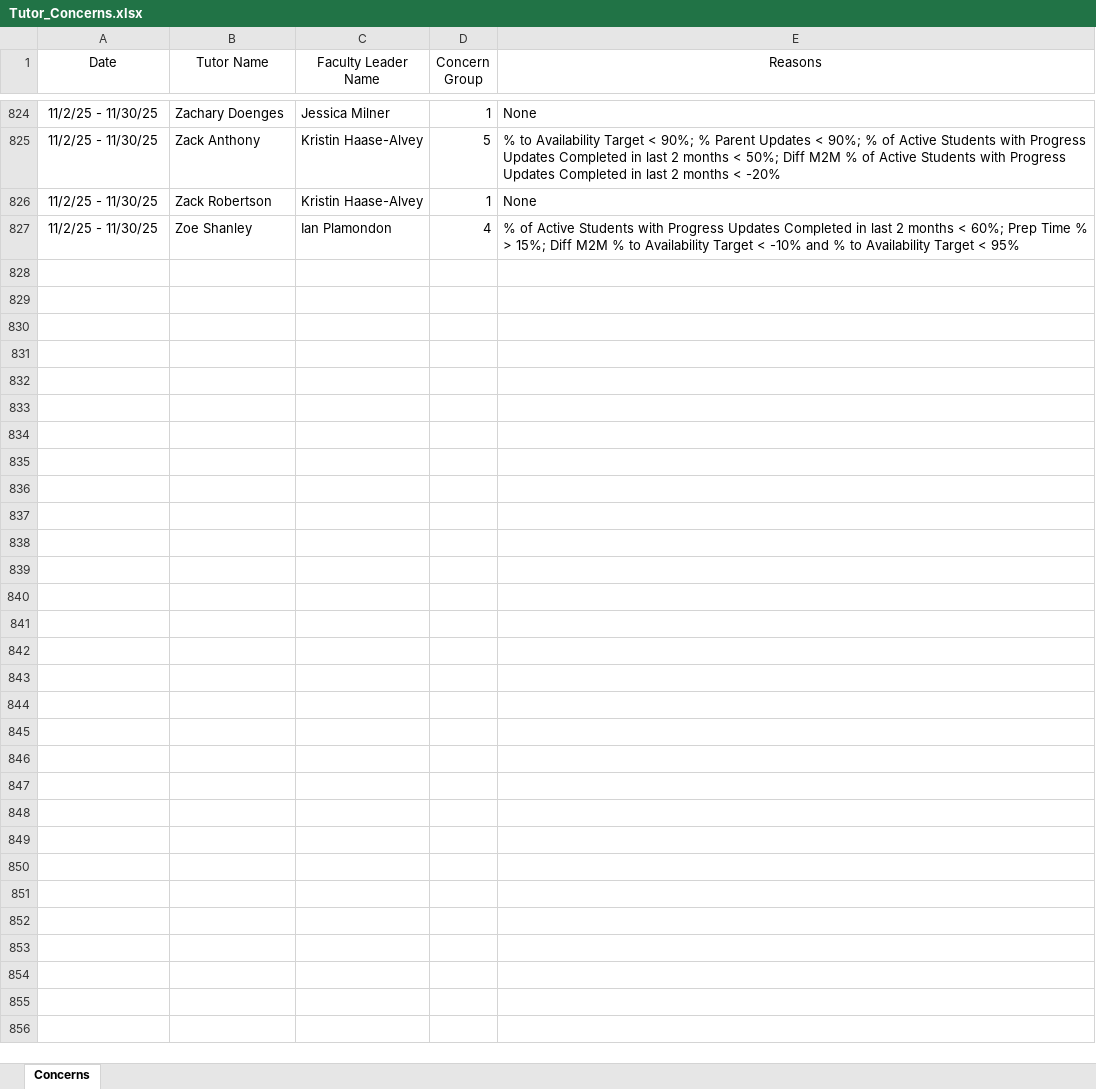
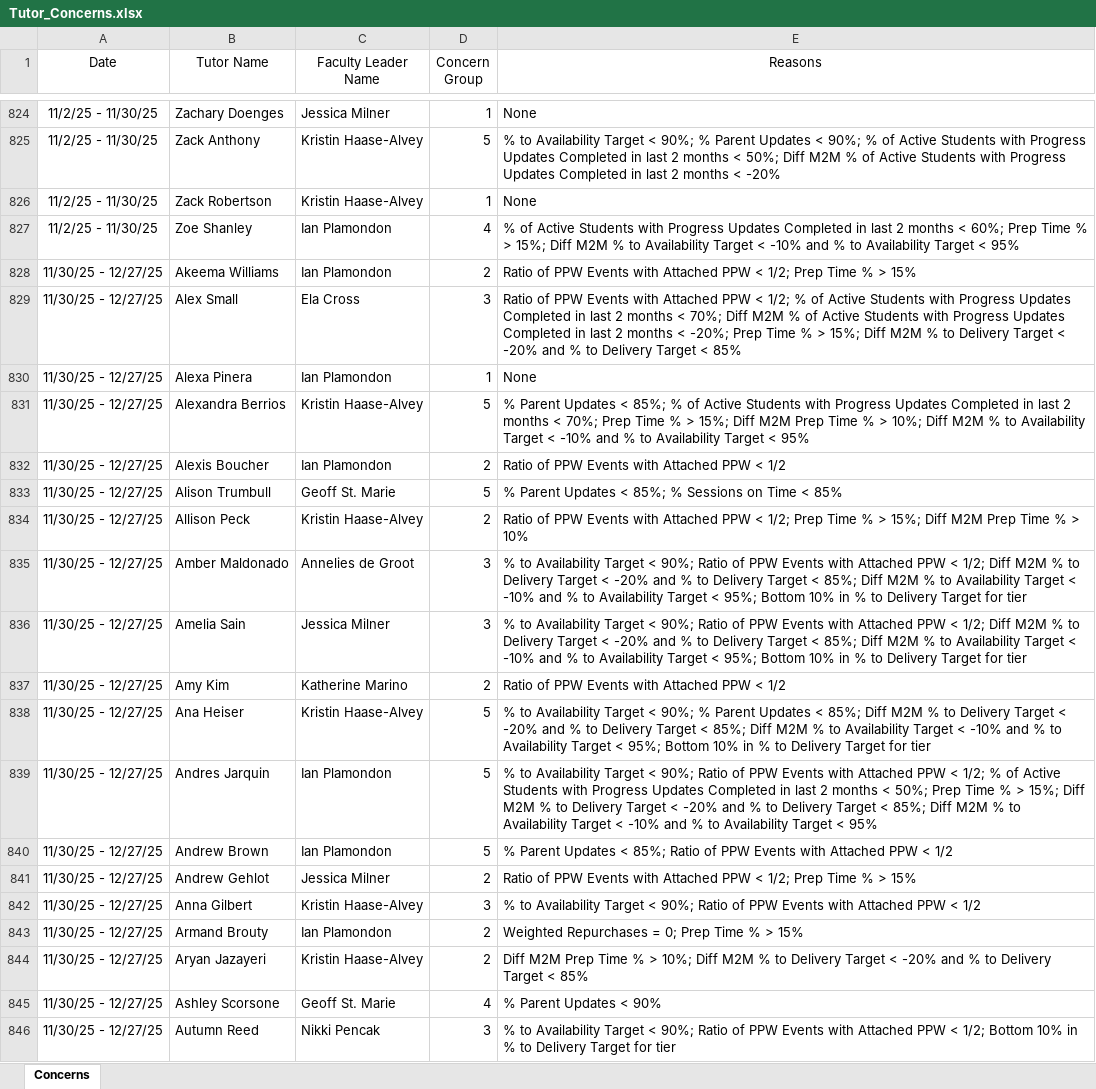
Before and after one commit to tharr950/FLDashboards, an Excel workbook: Tutor_Concerns.xlsx, sheet Concerns, drawn as a sheet; only a part is shown, gaps mark what is left out; values as stored, in another font and other column widths than the file's, no borders; the diff covers the shown part only; the diff names each change by its address in the sheet, - before the commit and + after, or states it on an @@ line.

```diff
--- a/Tutor_Concerns.xlsx (sheet Concerns)
+++ b/Tutor_Concerns.xlsx (sheet Concerns)
+row 828: 11/30/25 - 12/27/25 | Akeema Williams | Ian Plamondon | 2 | Ratio of PPW Events with Attached PPW < 1/2; Prep Time % > 15%
+row 829: 11/30/25 - 12/27/25 | Alex Small | Ela Cross | 3 | Ratio of PPW Events with Attached PPW < 1/2; % of Active Students with Progress Updates Completed in last 2 months < 70%; Diff M2M % of Active Students with Progress Updates Completed in last 2 months < -20%; Prep Time % > 15%; Diff M2M % to Delivery Target < -20% and % to Delivery Target < 85%
+row 830: 11/30/25 - 12/27/25 | Alexa Pinera | Ian Plamondon | 1 | None
+row 831: 11/30/25 - 12/27/25 | Alexandra Berrios | Kristin Haase-Alvey | 5 | % Parent Updates < 85%; % of Active Students with Progress Updates Completed in last 2 months < 70%; Prep Time % > 15%; Diff M2M Prep Time % > 10%; Diff M2M % to Availability Target < -10% and % to Availability Target < 95%
+row 832: 11/30/25 - 12/27/25 | Alexis Boucher | Ian Plamondon | 2 | Ratio of PPW Events with Attached PPW < 1/2
+row 833: 11/30/25 - 12/27/25 | Alison Trumbull | Geoff St. Marie | 5 | % Parent Updates < 85%; % Sessions on Time < 85%
+row 834: 11/30/25 - 12/27/25 | Allison Peck | Kristin Haase-Alvey | 2 | Ratio of PPW Events with Attached PPW < 1/2; Prep Time % > 15%; Diff M2M Prep Time % > 10%
+row 835: 11/30/25 - 12/27/25 | Amber Maldonado | Annelies de Groot | 3 | % to Availability Target < 90%; Ratio of PPW Events with Attached PPW < 1/2; Diff M2M % to Delivery Target < -20% and % to Delivery Target < 85%; Diff M2M % to Availability Target < -10% and % to Availability Target < 95%; Bottom 10% in % to Delivery Target for tier
+row 836: 11/30/25 - 12/27/25 | Amelia Sain | Jessica Milner | 3 | % to Availability Target < 90%; Ratio of PPW Events with Attached PPW < 1/2; Diff M2M % to Delivery Target < -20% and % to Delivery Target < 85%; Diff M2M % to Availability Target < -10% and % to Availability Target < 95%; Bottom 10% in % to Delivery Target for tier
+row 837: 11/30/25 - 12/27/25 | Amy Kim | Katherine Marino | 2 | Ratio of PPW Events with Attached PPW < 1/2
+row 838: 11/30/25 - 12/27/25 | Ana Heiser | Kristin Haase-Alvey | 5 | % to Availability Target < 90%; % Parent Updates < 85%; Diff M2M % to Delivery Target < -20% and % to Delivery Target < 85%; Diff M2M % to Availability Target < -10% and % to Availability Target < 95%; Bottom 10% in % to Delivery Target for tier
+row 839: 11/30/25 - 12/27/25 | Andres Jarquin | Ian Plamondon | 5 | % to Availability Target < 90%; Ratio of PPW Events with Attached PPW < 1/2; % of Active Students with Progress Updates Completed in last 2 months < 50%; Prep Time % > 15%; Diff M2M % to Delivery Target < -20% and % to Delivery Target < 85%; Diff M2M % to Availability Target < -10% and % to Availability Target < 95%
+row 840: 11/30/25 - 12/27/25 | Andrew Brown | Ian Plamondon | 5 | % Parent Updates < 85%; Ratio of PPW Events with Attached PPW < 1/2
+row 841: 11/30/25 - 12/27/25 | Andrew Gehlot | Jessica Milner | 2 | Ratio of PPW Events with Attached PPW < 1/2; Prep Time % > 15%
+row 842: 11/30/25 - 12/27/25 | Anna Gilbert | Kristin Haase-Alvey | 3 | % to Availability Target < 90%; Ratio of PPW Events with Attached PPW < 1/2
+row 843: 11/30/25 - 12/27/25 | Armand Brouty | Ian Plamondon | 2 | Weighted Repurchases = 0; Prep Time % > 15%
+row 844: 11/30/25 - 12/27/25 | Aryan Jazayeri | Kristin Haase-Alvey | 2 | Diff M2M Prep Time % > 10%; Diff M2M % to Delivery Target < -20% and % to Delivery Target < 85%
+row 845: 11/30/25 - 12/27/25 | Ashley Scorsone | Geoff St. Marie | 4 | % Parent Updates < 90%
+row 846: 11/30/25 - 12/27/25 | Autumn Reed | Nikki Pencak | 3 | % to Availability Target < 90%; Ratio of PPW Events with Attached PPW < 1/2; Bottom 10% in % to Delivery Target for tier
```
Also changed, not shown: 188 added rows elsewhere in this sheet, 4 other files.
